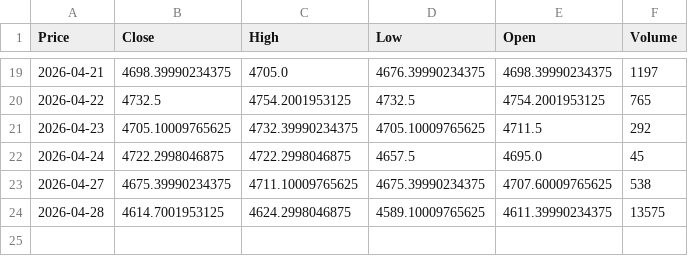
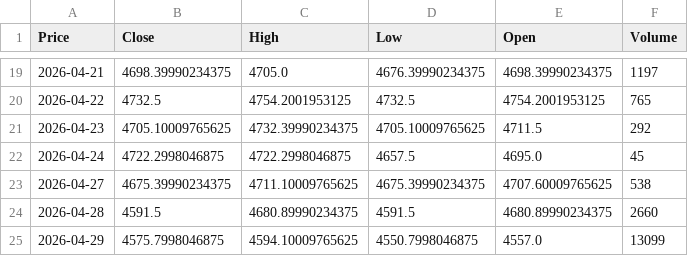
Before and after one commit to JONG1510/FPNA-python, a CSV file: data/GC_latest.csv, drawn as a sheet; only a part is shown, gaps mark what is left out; the diff names each change by its address in the sheet, - before the commit and + after, or states it on an @@ line.

```diff
--- a/data/GC_latest.csv
+++ b/data/GC_latest.csv
-B24 (Close): 4614.7001953125
+B24 (Close): 4591.5
-C24 (High): 4624.2998046875
+C24 (High): 4680.89990234375
-D24 (Low): 4589.10009765625
+D24 (Low): 4591.5
-E24 (Open): 4611.39990234375
+E24 (Open): 4680.89990234375
-F24 (Volume): 13575
+F24 (Volume): 2660
+row 25: 2026-04-29 | 4575.7998046875 | 4594.10009765625 | 4550.7998046875 | 4557.0 | 13099
```
Also changed, not shown: data/SI_latest.csv.
